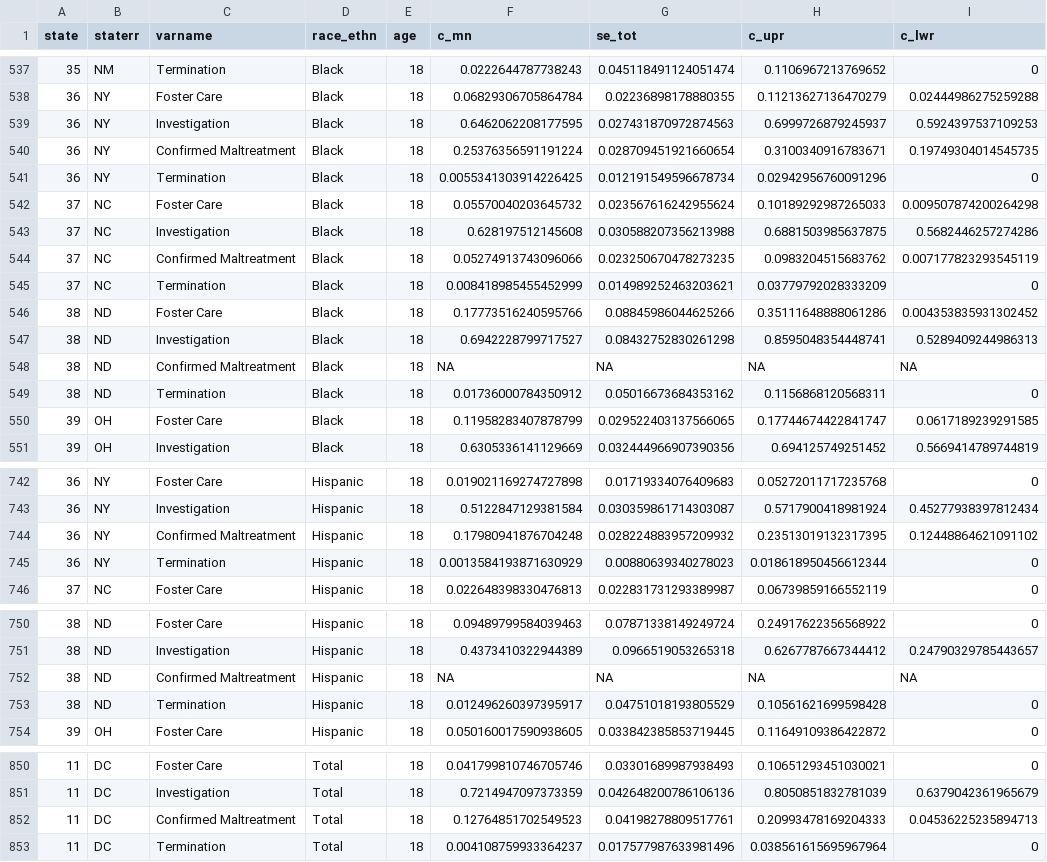
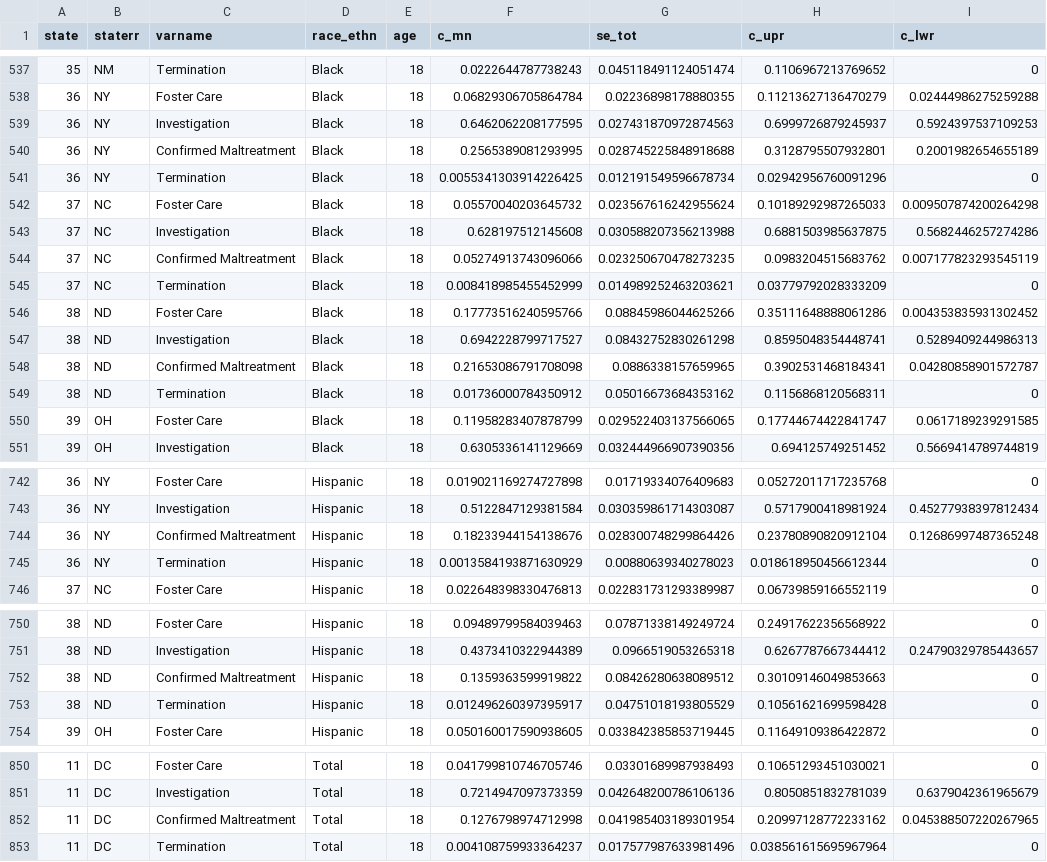
Before and after one commit to f-edwards/cps_lifetables, a CSV file: vis/st_tables_combine.csv, drawn as a sheet; only a part is shown, gaps mark what is left out; the diff covers the shown part only.

```diff
--- a/vis/st_tables_combine.csv
+++ b/vis/st_tables_combine.csv
@@ -539,3 +539,3 @@ state,staterr,varname,race_ethn,age,c_mn,se_tot,c_upr,c_lwr
 36,NY,Investigation,Black,18,0.6462062208177595,0.027431870972874563,0.6999726879245937,0.5924397537109253
-36,NY,Confirmed Maltreatment,Black,18,0.25376356591191224,0.028709451921660654,0.3100340916783671,0.19749304014545735
+36,NY,Confirmed Maltreatment,Black,18,0.2565389081293995,0.028745225848918688,0.3128795507932801,0.2001982654655189
 36,NY,Termination,Black,18,0.0055341303914226425,0.012191549596678734,0.02942956760091296,0
@@ -547,3 +547,3 @@ state,staterr,varname,race_ethn,age,c_mn,se_tot,c_upr,c_lwr
 38,ND,Investigation,Black,18,0.6942228799717527,0.08432752830261298,0.8595048354448741,0.5289409244986313
-38,ND,Confirmed Maltreatment,Black,18,NA,NA,NA,NA
+38,ND,Confirmed Maltreatment,Black,18,0.21653086791708098,0.0886338157659965,0.3902531468184341,0.04280858901572787
 38,ND,Termination,Black,18,0.01736000784350912,0.05016673684353162,0.1156868120568311,0
@@ -743,3 +743,3 @@ state,staterr,varname,race_ethn,age,c_mn,se_tot,c_upr,c_lwr
 36,NY,Investigation,Hispanic,18,0.5122847129381584,0.030359861714303087,0.5717900418981924,0.45277938397812434
-36,NY,Confirmed Maltreatment,Hispanic,18,0.17980941876704248,0.028224883957209932,0.23513019132317395,0.12448864621091102
+36,NY,Confirmed Maltreatment,Hispanic,18,0.18233944154138676,0.028300748299864426,0.23780890820912104,0.12686997487365248
 36,NY,Termination,Hispanic,18,0.0013584193871630929,0.00880639340278023,0.018618950456612344,0
@@ -751,3 +751,3 @@ state,staterr,varname,race_ethn,age,c_mn,se_tot,c_upr,c_lwr
 38,ND,Investigation,Hispanic,18,0.4373410322944389,0.0966519053265318,0.6267787667344412,0.24790329785443657
-38,ND,Confirmed Maltreatment,Hispanic,18,NA,NA,NA,NA
+38,ND,Confirmed Maltreatment,Hispanic,18,0.1359363599919822,0.08426280638089512,0.30109146049853663,0
 38,ND,Termination,Hispanic,18,0.012496260397395917,0.04751018193805529,0.10561621699598428,0
@@ -851,3 +851,3 @@ state,staterr,varname,race_ethn,age,c_mn,se_tot,c_upr,c_lwr
 11,DC,Investigation,Total,18,0.7214947097373359,0.042648200786106136,0.8050851832781039,0.6379042361965679
-11,DC,Confirmed Maltreatment,Total,18,0.12764851702549523,0.04198278809517761,0.20993478169204333,0.04536225235894713
+11,DC,Confirmed Maltreatment,Total,18,0.1276798974712998,0.041985403189301954,0.20997128772233162,0.045388507220267965
 11,DC,Termination,Total,18,0.004108759933364237,0.017577987633981496,0.038561615695967964,0
```
Also changed, not shown: 66 edited cells elsewhere in this file, 16 other files.
